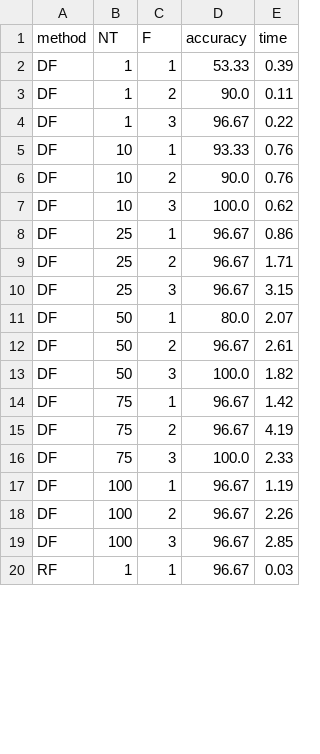
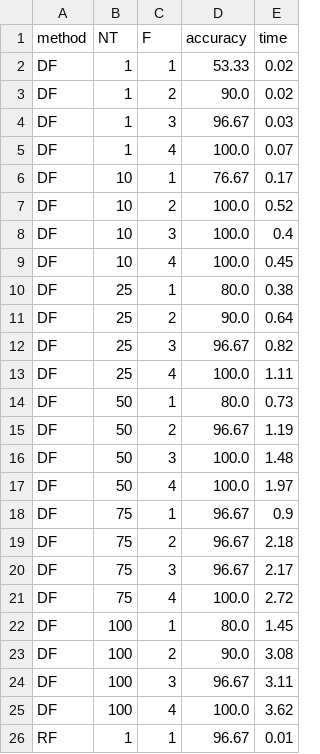
Before and after one commit to clararivadulla/MAI-SEL-2022-23, a CSV file: PW2-SEL-2023-ClaraRivadulla/source/results/iris_results.csv, drawn as a sheet; only a part is shown; the diff covers the shown part only.

```diff
--- a/PW2-SEL-2023-ClaraRivadulla/source/results/iris_results.csv
+++ b/PW2-SEL-2023-ClaraRivadulla/source/results/iris_results.csv
@@ -1,20 +1,26 @@
 method,NT,F,accuracy,time
-DF,1,1,53.33,0.39
-DF,1,2,90.0,0.11
-DF,1,3,96.67,0.22
-DF,10,1,93.33,0.76
-DF,10,2,90.0,0.76
-DF,10,3,100.0,0.62
-DF,25,1,96.67,0.86
-DF,25,2,96.67,1.71
-DF,25,3,96.67,3.15
-DF,50,1,80.0,2.07
-DF,50,2,96.67,2.61
-DF,50,3,100.0,1.82
-DF,75,1,96.67,1.42
-DF,75,2,96.67,4.19
-DF,75,3,100.0,2.33
-DF,100,1,96.67,1.19
-DF,100,2,96.67,2.26
-DF,100,3,96.67,2.85
-RF,1,1,96.67,0.03
+DF,1,1,53.33,0.02
+DF,1,2,90.0,0.02
+DF,1,3,96.67,0.03
+DF,1,4,100.0,0.07
+DF,10,1,76.67,0.17
+DF,10,2,100.0,0.52
+DF,10,3,100.0,0.4
+DF,10,4,100.0,0.45
+DF,25,1,80.0,0.38
+DF,25,2,90.0,0.64
+DF,25,3,96.67,0.82
+DF,25,4,100.0,1.11
+DF,50,1,80.0,0.73
+DF,50,2,96.67,1.19
+DF,50,3,100.0,1.48
+DF,50,4,100.0,1.97
+DF,75,1,96.67,0.9
+DF,75,2,96.67,2.18
+DF,75,3,96.67,2.17
+DF,75,4,100.0,2.72
+DF,100,1,80.0,1.45
+DF,100,2,90.0,3.08
+DF,100,3,96.67,3.11
+DF,100,4,100.0,3.62
+RF,1,1,96.67,0.01
```
Also changed, not shown: 6 added rows and 17 edited cells elsewhere in this file, PW2-SEL-2023-ClaraRivadulla/source/results/mushroom_results.csv, PW2-SEL-2023-ClaraRivadulla/source/results/tic_tac_toe_endgame_results.csv, 9 other files.
